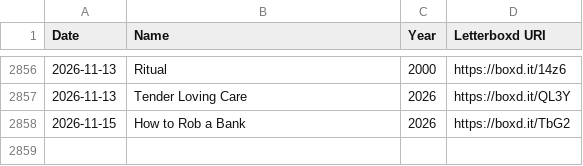
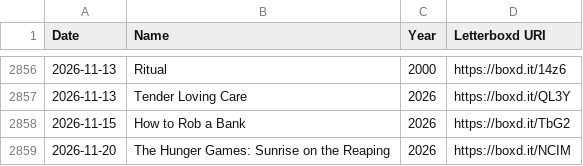
Before and after one commit to hesham-nawaz/personal-website, a CSV file: data/watchlist.csv, drawn as a sheet; only a part is shown, gaps mark what is left out; the diff names each change by its address in the sheet, - before the commit and + after, or states it on an @@ line.

```diff
--- a/data/watchlist.csv
+++ b/data/watchlist.csv
+row 2859: 2026-11-20 | The Hunger Games: Sunrise on the Reaping | 2026 | https://boxd.it/NCIM
```
Also changed, not shown: 4 other files.
